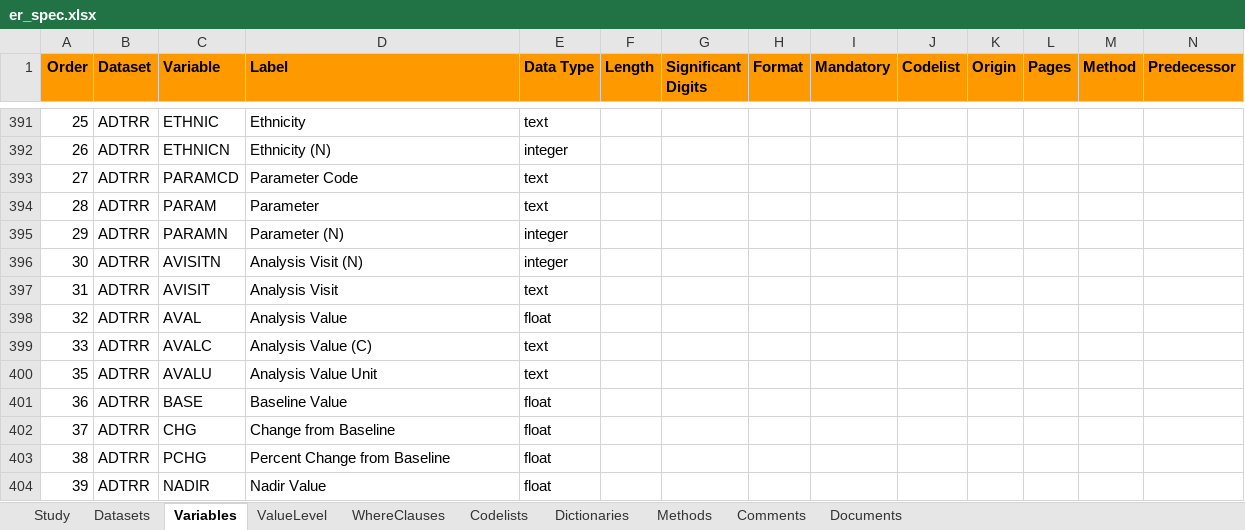
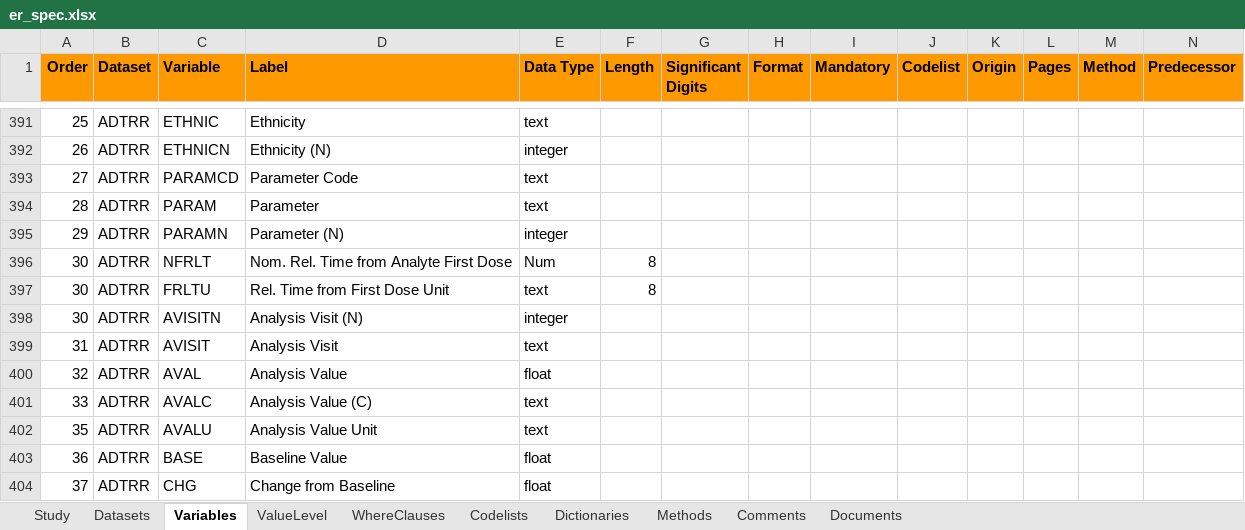
Before and after one commit to jeffreyad/er-standards, an Excel workbook: specifications/er_spec.xlsx, sheet Variables, drawn as a sheet; only a part is shown, gaps mark what is left out; the shorter side is filled out with more unchanged rows; values as stored, in another font and other column widths than the file's, no borders; rows hold the shown columns only; the diff covers the shown part only; the diff names each change by its address in the sheet, - before the commit and + after, or states it on an @@ line.

Commit message:
Filter safety data add NFRLT

```diff
--- a/specifications/er_spec.xlsx (sheet Variables)
+++ b/specifications/er_spec.xlsx (sheet Variables)
+row 396: 30 | ADTRR | NFRLT | Nom. Rel. Time from Analyte First Dose | Num | 8
+row 397: 30 | ADTRR | FRLTU | Rel. Time from First Dose Unit | text | 8
```
Also changed, not shown: other rows of this sheet, 1 other file.
